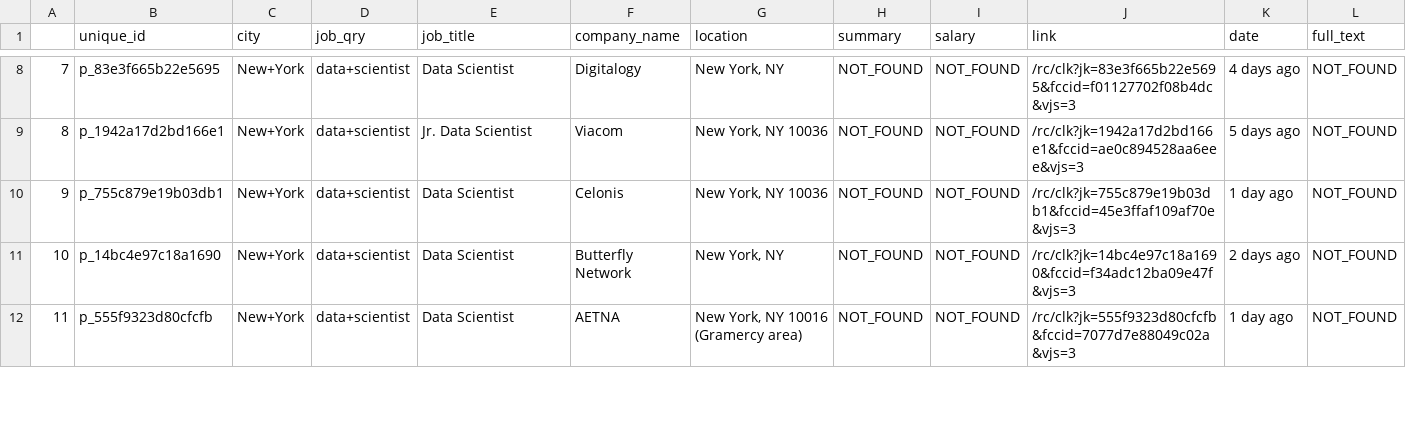
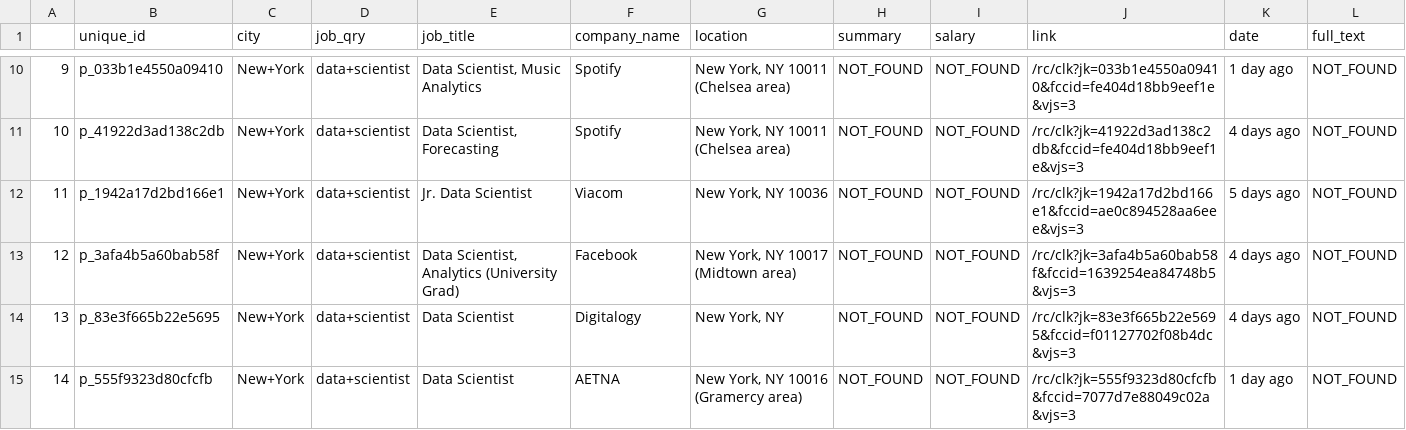
Before and after one commit to yennanliu/web_scraping, a CSV file: output/2019-08-04_jobs_1.csv, drawn as a sheet; only a part is shown, gaps mark what is left out; removed rows and columns are numbered as before the commit, all else as after; the diff covers the shown part only; the diff names each change by its address in the sheet, - before the commit and + after, or states it on an @@ line.

```diff
--- a/output/2019-08-04_jobs_1.csv
+++ b/output/2019-08-04_jobs_1.csv
@@ column A renumbered from row 3 down @@
+row 10: 9 | p_033b1e4550a09410 | New+York | data+scientist | Data Scientist, Music Analytics | Spotify | New York, NY 10011 (Chelsea area) | NOT_FOUND | NOT_FOUND | /rc/clk?jk=033b1e4550a09410&fccid=fe404d18bb9eef1e&vjs=3 | 1 day ago | NOT_FOUND
+row 11: 10 | p_41922d3ad138c2db | New+York | data+scientist | Data Scientist, Forecasting | Spotify | New York, NY 10011 (Chelsea area) | NOT_FOUND | NOT_FOUND | /rc/clk?jk=41922d3ad138c2db&fccid=fe404d18bb9eef1e&vjs=3 | 4 days ago | NOT_FOUND
@@ row 9 moved to row 12: 11 @@
+row 13: 12 | p_3afa4b5a60bab58f | New+York | data+scientist | Data Scientist, Analytics (University Grad) | Facebook | New York, NY 10017 (Midtown area) | NOT_FOUND | NOT_FOUND | /rc/clk?jk=3afa4b5a60bab58f&fccid=1639254ea84748b5&vjs=3 | 4 days ago | NOT_FOUND
-row 10: 9 | p_755c879e19b03db1 | New+York | data+scientist | Data Scientist | Celonis | New York, NY 10036 | NOT_FOUND | NOT_FOUND | /rc/clk?jk=755c879e19b03db1&fccid=45e3ffaf109af70e&vjs=3 | 1 day ago | NOT_FOUND
-row 11: 10 | p_14bc4e97c18a1690 | New+York | data+scientist | Data Scientist | Butterfly Network | New York, NY | NOT_FOUND | NOT_FOUND | /rc/clk?jk=14bc4e97c18a1690&fccid=f34adc12ba09e47f&vjs=3 | 2 days ago | NOT_FOUND
```
Also changed, not shown: 2 added rows, 2 removed rows and 44 edited cells elsewhere in this file.
